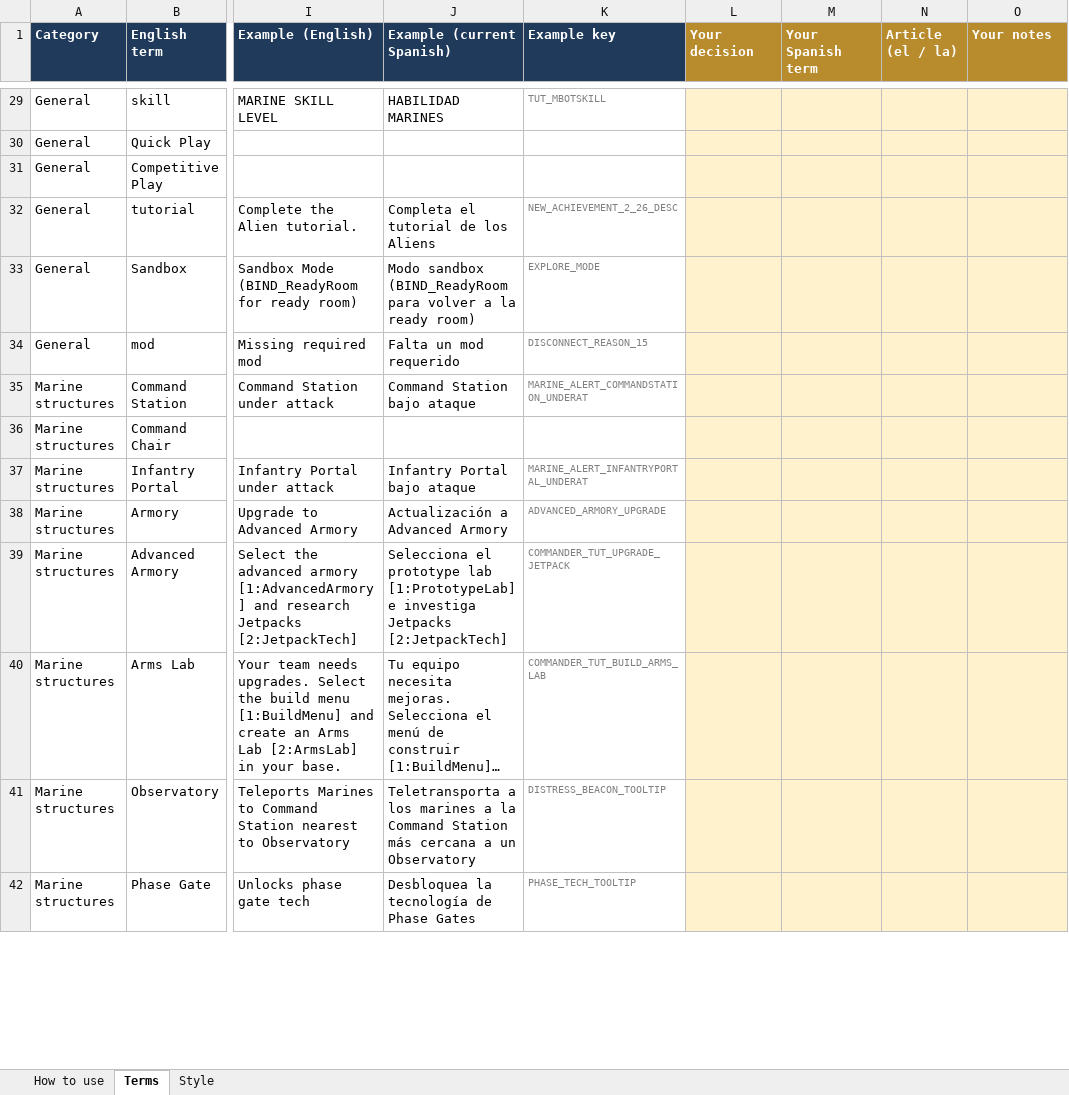
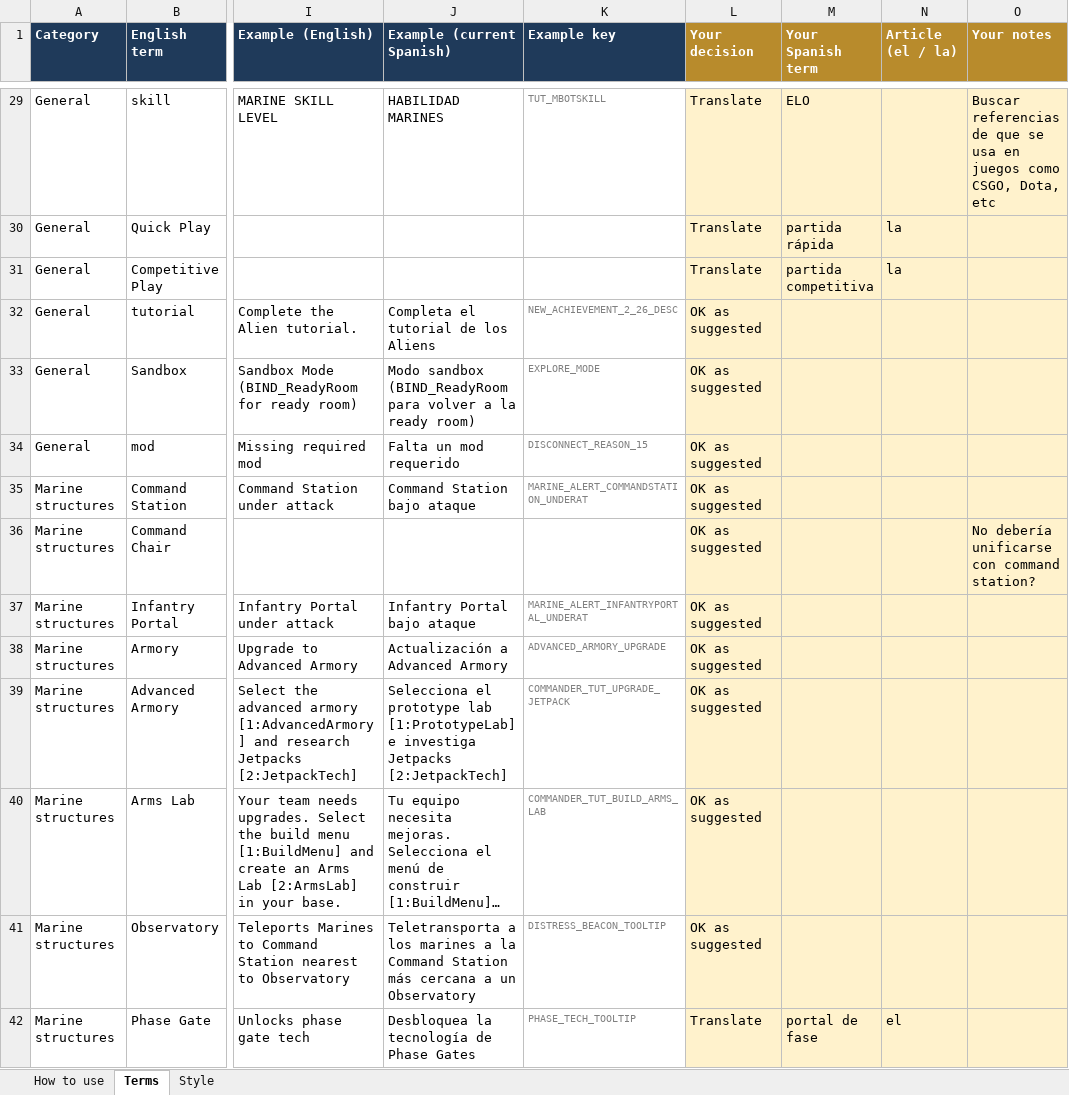
Before and after one commit to Bleuitup/NS2-Spanish-Translation, an Excel workbook: work/terminology-decisions.xlsx, sheet Terms, drawn as a sheet; only a part is shown, gaps mark what is left out; long unchanged cells end in …; values as stored, in another font and other column widths than the file's, no borders; conditional formats not drawn; the diff covers the shown part only; the diff names each change by its address in the sheet, - before the commit and + after, or states it on an @@ line.

```diff
--- a/work/terminology-decisions.xlsx (sheet Terms)
+++ b/work/terminology-decisions.xlsx (sheet Terms)
-L29:L31 (Your decision): (empty)
+L29:L31 (Your decision): Translate
-M29 (Your Spanish term): (empty)
+M29 (Your Spanish term): ELO
-O29 (Your notes): (empty)
+O29 (Your notes): Buscar referencias de que se usa en juegos como CSGO, Dota, etc
-M30 (Your Spanish term): (empty)
+M30 (Your Spanish term): partida rápida
-N30:N31 (Article (el / la)): (empty)
+N30:N31 (Article (el / la)): la
-M31 (Your Spanish term): (empty)
+M31 (Your Spanish term): partida competitiva
-L32:L41 (Your decision): (empty)
+L32:L41 (Your decision): OK as suggested
-O36 (Your notes): (empty)
+O36 (Your notes): No debería unificarse con command station?
-L42 (Your decision): (empty)
+L42 (Your decision): Translate
-M42 (Your Spanish term): (empty)
+M42 (Your Spanish term): portal de fase
-N42 (Article (el / la)): (empty)
+N42 (Article (el / la)): el
```
Also changed, not shown: 204 edited cells elsewhere in this sheet, sheet Style, sheet How to use, 3 other files.
